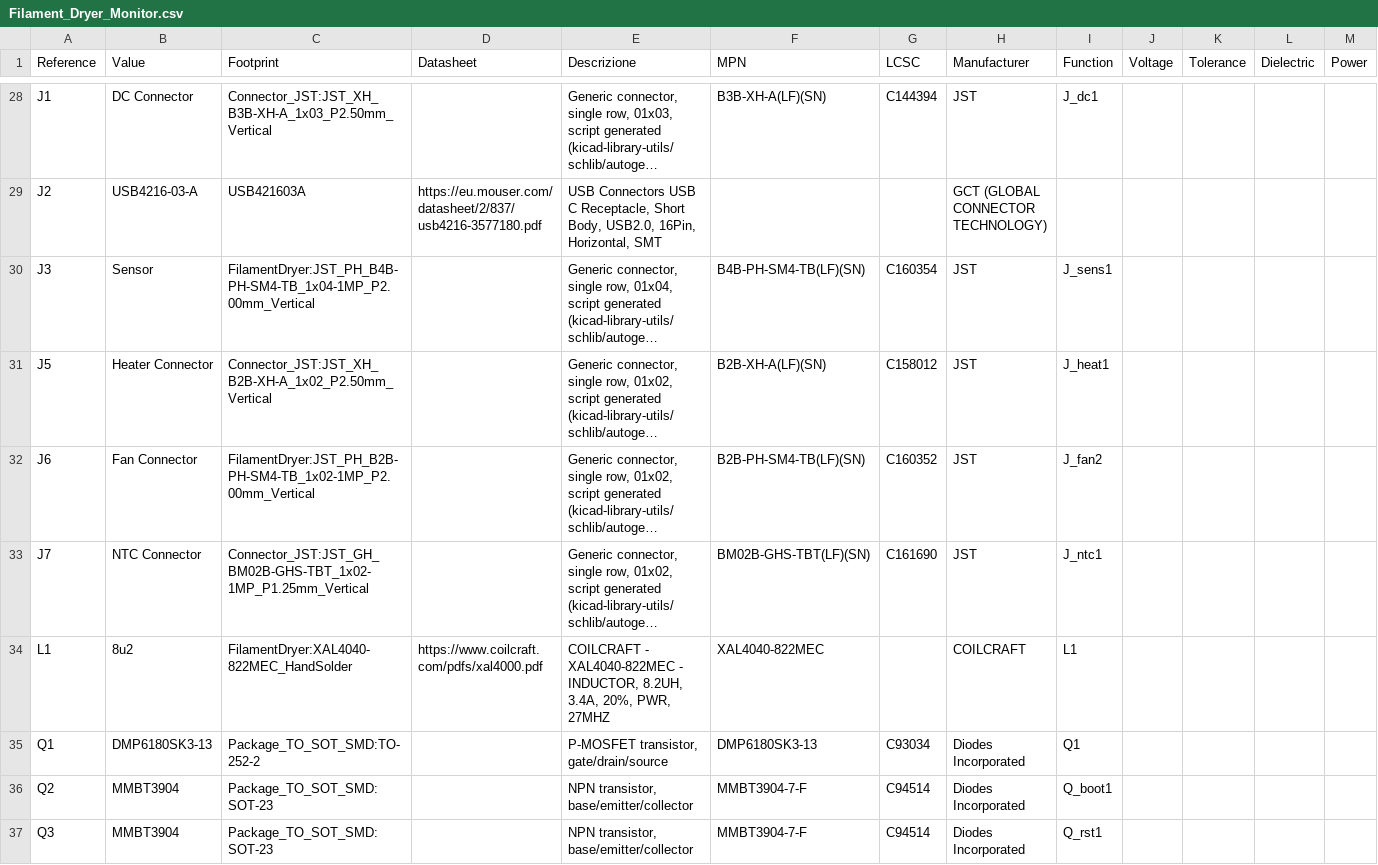
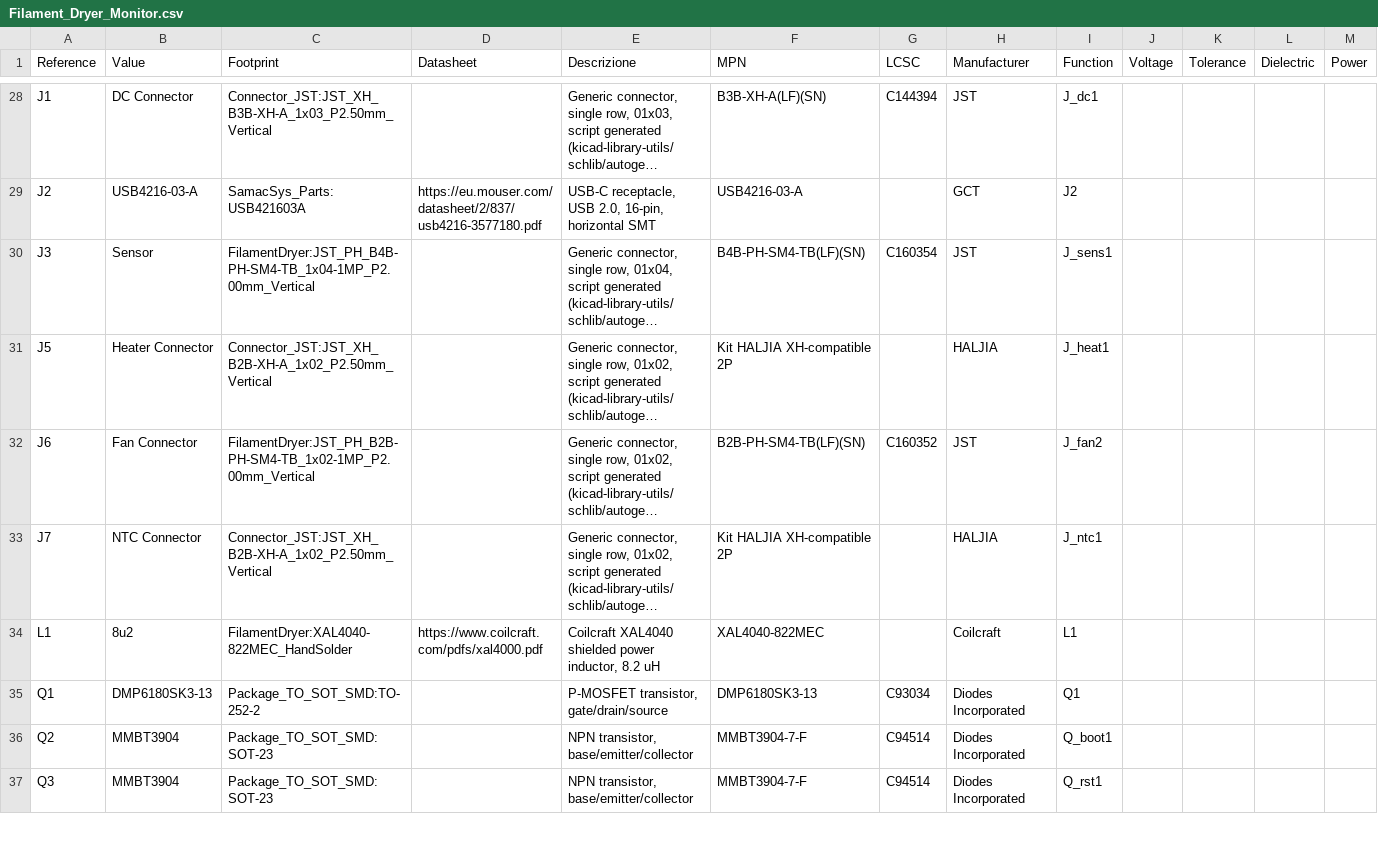
Before and after one commit to alessandrocardelli/filament-dryer-monitor, a CSV file: hardware/Filament_Dryer_Monitor.csv, drawn as a sheet; only a part is shown, gaps mark what is left out; long unchanged cells end in …; the diff covers the shown part only; the diff names each change by its address in the sheet, - before the commit and + after, or states it on an @@ line.

```diff
--- a/hardware/Filament_Dryer_Monitor.csv
+++ b/hardware/Filament_Dryer_Monitor.csv
-C29 (Footprint): USB421603A
+C29 (Footprint): SamacSys_Parts:USB421603A
-E29 (Descrizione): USB Connectors USB C Receptacle, Short Body, USB2.0, 16Pin, Horizontal, SMT
+E29 (Descrizione): USB-C receptacle, USB 2.0, 16-pin, horizontal SMT
-F29 (MPN): (empty)
+F29 (MPN): USB4216-03-A
-H29 (Manufacturer): GCT (GLOBAL CONNECTOR TECHNOLOGY)
+H29 (Manufacturer): GCT
-I29 (Function): (empty)
+I29 (Function): J2
-F31 (MPN): B2B-XH-A(LF)(SN)
+F31 (MPN): Kit HALJIA XH-compatible 2P
-G31 (LCSC): C158012
+G31 (LCSC): (empty)
-H31 (Manufacturer): JST
+H31 (Manufacturer): HALJIA
-C33 (Footprint): Connector_JST:JST_GH_BM02B-GHS-TBT_1x02-1MP_P1.25mm_Vertical
+C33 (Footprint): Connector_JST:JST_XH_B2B-XH-A_1x02_P2.50mm_Vertical
-F33 (MPN): BM02B-GHS-TBT(LF)(SN)
+F33 (MPN): Kit HALJIA XH-compatible 2P
-G33 (LCSC): C161690
+G33 (LCSC): (empty)
-H33 (Manufacturer): JST
+H33 (Manufacturer): HALJIA
-E34 (Descrizione): COILCRAFT - XAL4040-822MEC - INDUCTOR, 8.2UH, 3.4A, 20%, PWR, 27MHZ
+E34 (Descrizione): Coilcraft XAL4040 shielded power inductor, 8.2 uH
-H34 (Manufacturer): COILCRAFT
+H34 (Manufacturer): Coilcraft
```
Also changed, not shown: 179 edited cells elsewhere in this file, 4 other files.
